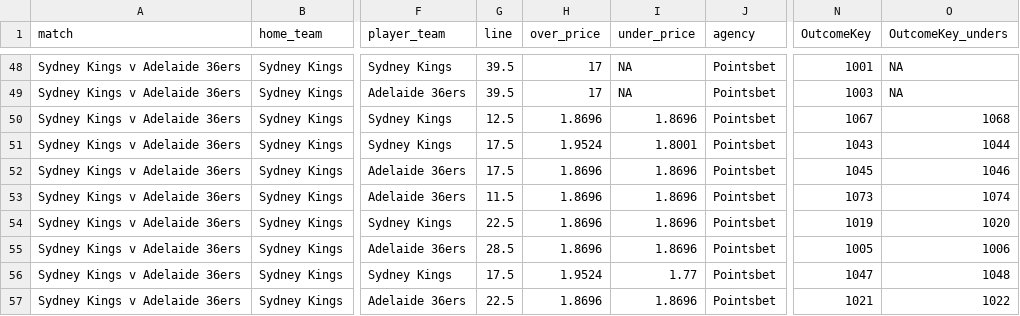
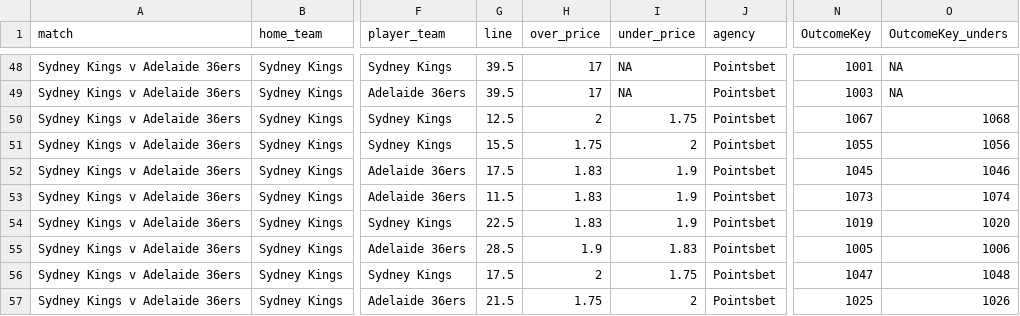
Before and after one commit to jamesbrown1417/NBL, a CSV file: Data/scraped_odds/pointsbet_player_points.csv, drawn as a sheet; only a part is shown, gaps mark what is left out; the diff names each change by its address in the sheet, - before the commit and + after, or states it on an @@ line.

```diff
--- a/Data/scraped_odds/pointsbet_player_points.csv
+++ b/Data/scraped_odds/pointsbet_player_points.csv
-H50 (over_price): 1.8696
+H50 (over_price): 2
-I50 (under_price): 1.8696
+I50 (under_price): 1.75
-G51 (line): 17.5
+G51 (line): 15.5
-H51 (over_price): 1.9524
+H51 (over_price): 1.75
-I51 (under_price): 1.8001
+I51 (under_price): 2
-N51 (OutcomeKey): 1043
+N51 (OutcomeKey): 1055
-O51 (OutcomeKey_unders): 1044
+O51 (OutcomeKey_unders): 1056
-H52:H54 (over_price): 1.8696
+H52:H54 (over_price): 1.83
-I52:I54 (under_price): 1.8696
+I52:I54 (under_price): 1.9
-H55 (over_price): 1.8696
+H55 (over_price): 1.9
-I55 (under_price): 1.8696
+I55 (under_price): 1.83
-H56 (over_price): 1.9524
+H56 (over_price): 2
-I56 (under_price): 1.77
+I56 (under_price): 1.75
-G57 (line): 22.5
+G57 (line): 21.5
-H57 (over_price): 1.8696
+H57 (over_price): 1.75
-I57 (under_price): 1.8696
+I57 (under_price): 2
-N57 (OutcomeKey): 1021
+N57 (OutcomeKey): 1025
-O57 (OutcomeKey_unders): 1022
+O57 (OutcomeKey_unders): 1026
```
Also changed, not shown: Data/scraped_odds/dabble_player_pras.csv, Data/scraped_odds/sportsbet_player_assists.csv, 18 other files.
